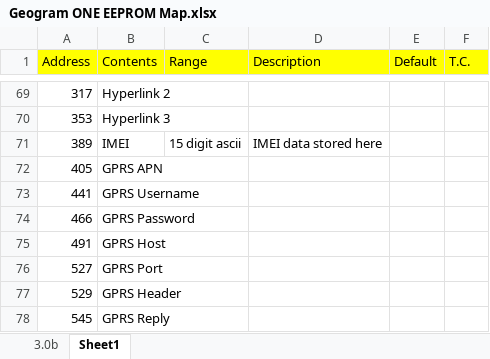
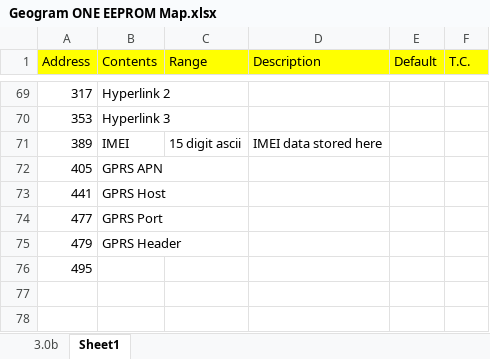
Before and after one commit to DSSCircuits/GeogramONE_v3, an Excel workbook: GeogramONE/Geogram ONE EEPROM Map.xlsx, sheet Sheet1, drawn as a sheet; only a part is shown, gaps mark what is left out; values as stored, in another font and other column widths than the file's, no borders; removed rows and columns are numbered as before the commit, all else as after; the diff names each change by its address in the sheet, - before the commit and + after, or states it on an @@ line.

```diff
--- a/GeogramONE/Geogram ONE EEPROM Map.xlsx (sheet Sheet1)
+++ b/GeogramONE/Geogram ONE EEPROM Map.xlsx (sheet Sheet1)
-B73 (Contents): GPRS Username
+B73 (Contents): GPRS Host
-row 74: 466 | GPRS Password
-row 75: 491 | GPRS Host
-A74 (Address): 527
+A74 (Address): 477
-A75 (Address): 529
+A75 (Address): 479
-row 78: 545 | GPRS Reply
+row 76: 495
```
Also changed, not shown: sheet 3.0b, 5 other files.
